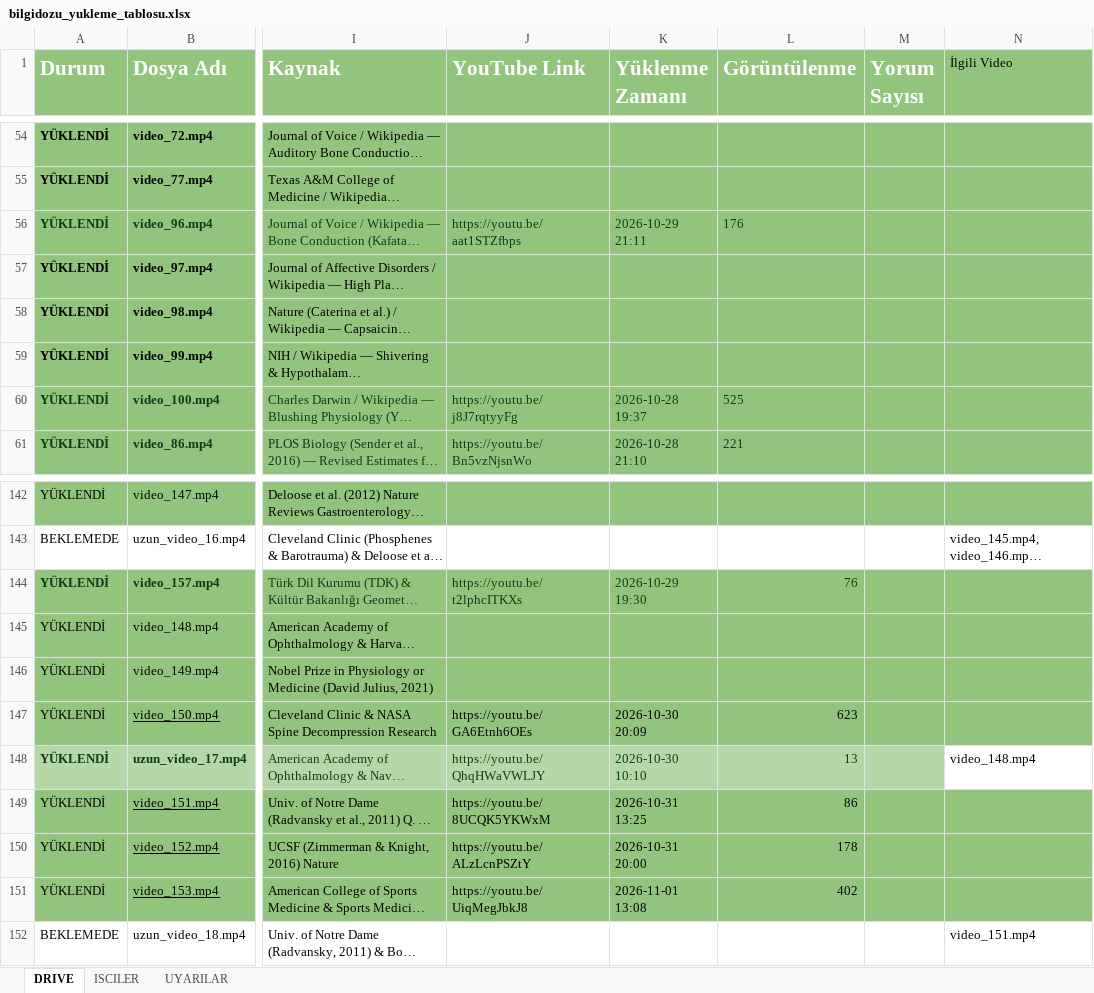
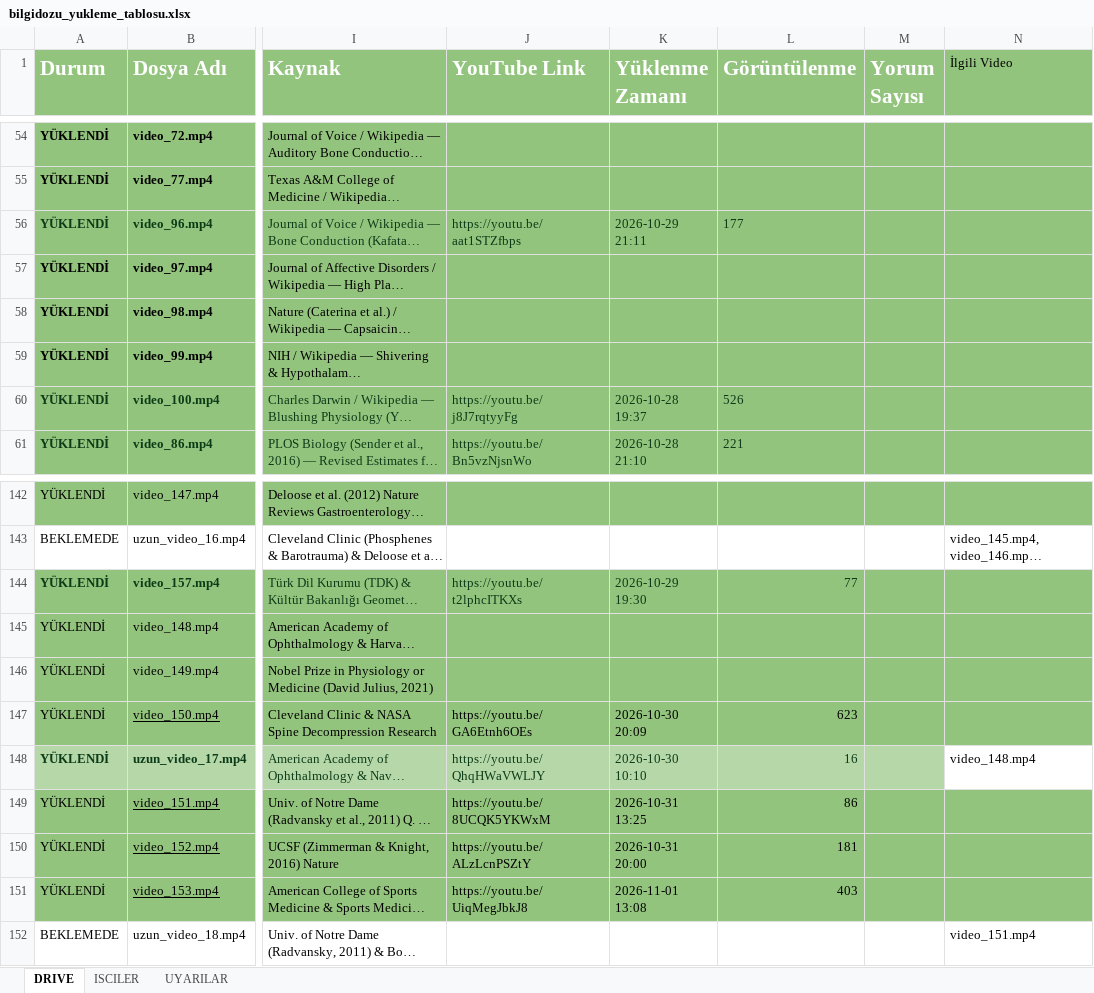
Before and after one commit to benngokhan/yt_auto_uploader, an Excel workbook: bilgidozu_yukleme_tablosu.xlsx, sheet DRIVE, drawn as a sheet; only a part is shown, gaps mark what is left out; long unchanged cells end in …; values as stored, in another font and other column widths than the file's, no borders; the diff names each change by its address in the sheet, - before the commit and + after, or states it on an @@ line.

```diff
--- a/bilgidozu_yukleme_tablosu.xlsx (sheet DRIVE)
+++ b/bilgidozu_yukleme_tablosu.xlsx (sheet DRIVE)
-L56 (Görüntülenme): 176
+L56 (Görüntülenme): 177
-L60 (Görüntülenme): 525
+L60 (Görüntülenme): 526
-L144 (Görüntülenme): 76
+L144 (Görüntülenme): 77
-L148 (Görüntülenme): 13
+L148 (Görüntülenme): 16
-L150 (Görüntülenme): 178
+L150 (Görüntülenme): 181
-L151 (Görüntülenme): 402
+L151 (Görüntülenme): 403
```
Also changed, not shown: 1 other file.
